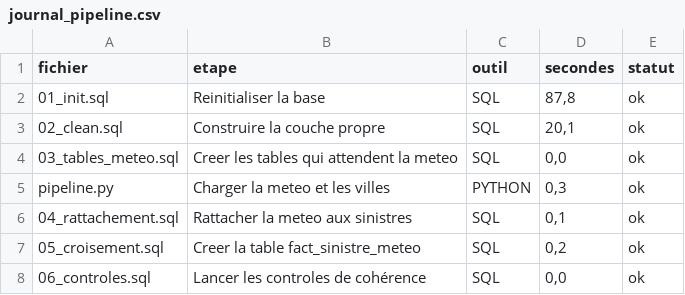
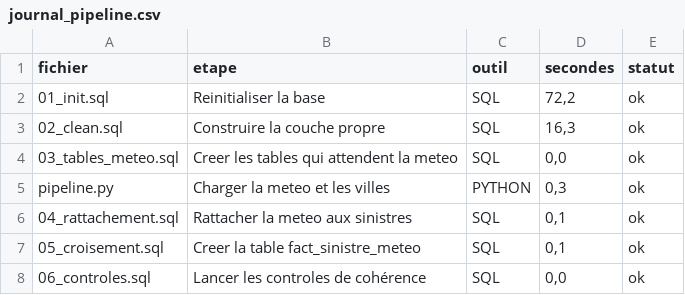
Before and after one commit to GabrielleGarz/-Faire-tourner-le-pipeline-AssurRisk-sans-vous, a CSV file: Compte rendu Brief 12 Assurrisk Gabrielle Garz/sorties/journal_pipeline.csv, drawn as a sheet.

```diff
--- a/Compte rendu Brief 12 Assurrisk Gabrielle Garz/sorties/journal_pipeline.csv
+++ b/Compte rendu Brief 12 Assurrisk Gabrielle Garz/sorties/journal_pipeline.csv
@@ -1,4 +1,4 @@
 fichier;etape;outil;secondes;statut
-01_init.sql;Reinitialiser la base;SQL;87,8;ok
-02_clean.sql;Construire la couche propre;SQL;20,1;ok
+01_init.sql;Reinitialiser la base;SQL;72,2;ok
+02_clean.sql;Construire la couche propre;SQL;16,3;ok
 03_tables_meteo.sql;Creer les tables qui attendent la meteo;SQL;0,0;ok
@@ -6,3 +6,3 @@ pipeline.py;Charger la meteo et les villes;PYTHON;0,3;ok
 04_rattachement.sql;Rattacher la meteo aux sinistres;SQL;0,1;ok
-05_croisement.sql;Creer la table fact_sinistre_meteo;SQL;0,2;ok
+05_croisement.sql;Creer la table fact_sinistre_meteo;SQL;0,1;ok
 06_controles.sql;Lancer les controles de cohérence;SQL;0,0;ok
```
Also changed, not shown: 3 other files.
